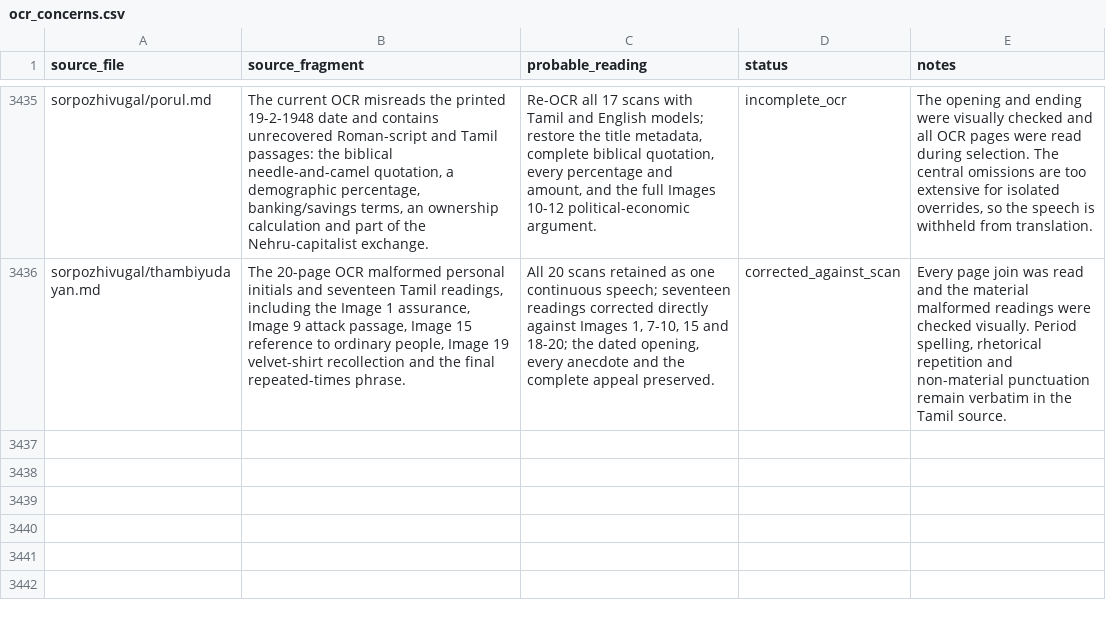
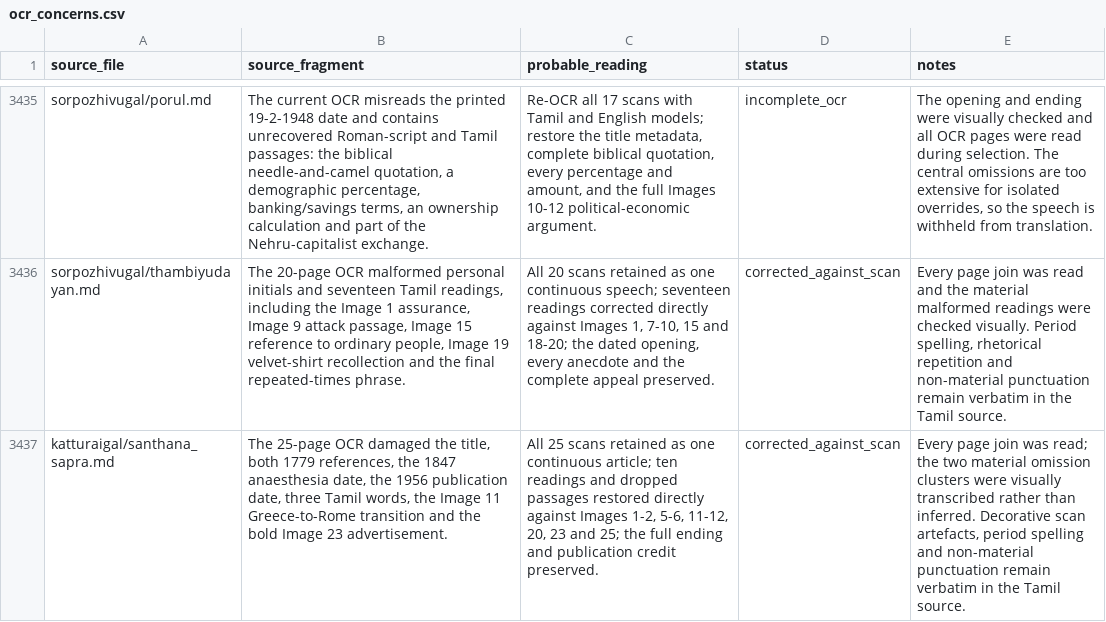
Before and after one commit to pugazg/anna-corpus, a CSV file: outputs/annavin_text_extractor/translated_contents/_translation_state/ocr_concerns.csv, drawn as a sheet; only a part is shown, gaps mark what is left out; the diff names each change by its address in the sheet, - before the commit and + after, or states it on an @@ line.

```diff
--- a/outputs/annavin_text_extractor/translated_contents/_translation_state/ocr_concerns.csv
+++ b/outputs/annavin_text_extractor/translated_contents/_translation_state/ocr_concerns.csv
+row 3437: katturaigal/santhana_sapra.md | The 25-page OCR damaged the title, both 1779 references, the 1847 anaesthesia date, the 1956 publication date, three Tamil words, the Image 11 Greece-to-Rome transition and the bold Image 23 advertisement. | All 25 scans retained as one continuous article; ten readings and dropped passages restored directly against Images 1-2, 5-6, 11-12, 20, 23 and 25; the full ending and publication credit preserved. | corrected_against_scan | Every page join was read; the two material omission clusters were visually transcribed rather than inferred. Decorative scan artefacts, period spelling and non-material punctuation remain verbatim in the Tamil source.
```
Also changed, not shown: outputs/annavin_text_extractor/ocr_text_corrected/_state/correction_events.csv, outputs/annavin_text_extractor/ocr_text_corrected/_state/correction_report.csv, 11 other files.
